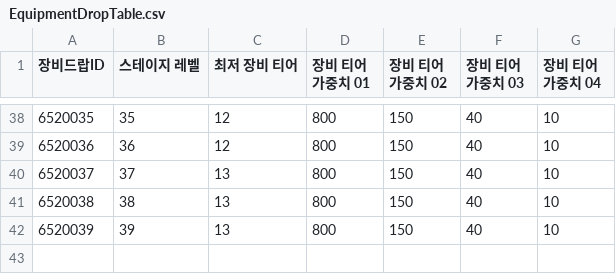
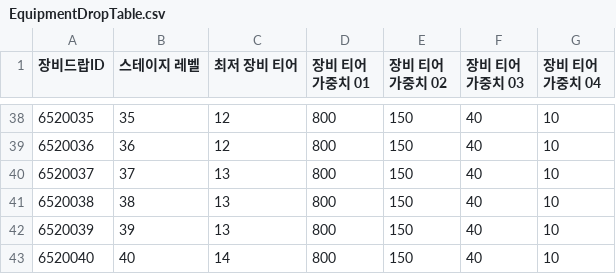
Before and after one commit to GodKong2431/Memorium, a CSV file: Assets/04. CSV/Drop/EquipmentDropTable.csv, drawn as a sheet; only a part is shown, gaps mark what is left out; the diff names each change by its address in the sheet, - before the commit and + after, or states it on an @@ line.

```diff
--- a/Assets/04. CSV/Drop/EquipmentDropTable.csv
+++ b/Assets/04. CSV/Drop/EquipmentDropTable.csv
+row 43: 6520040 | 40 | 14 | 800 | 150 | 40 | 10
```
Also changed, not shown: Assets/04. CSV/Drop/ItemDropTable.csv.
